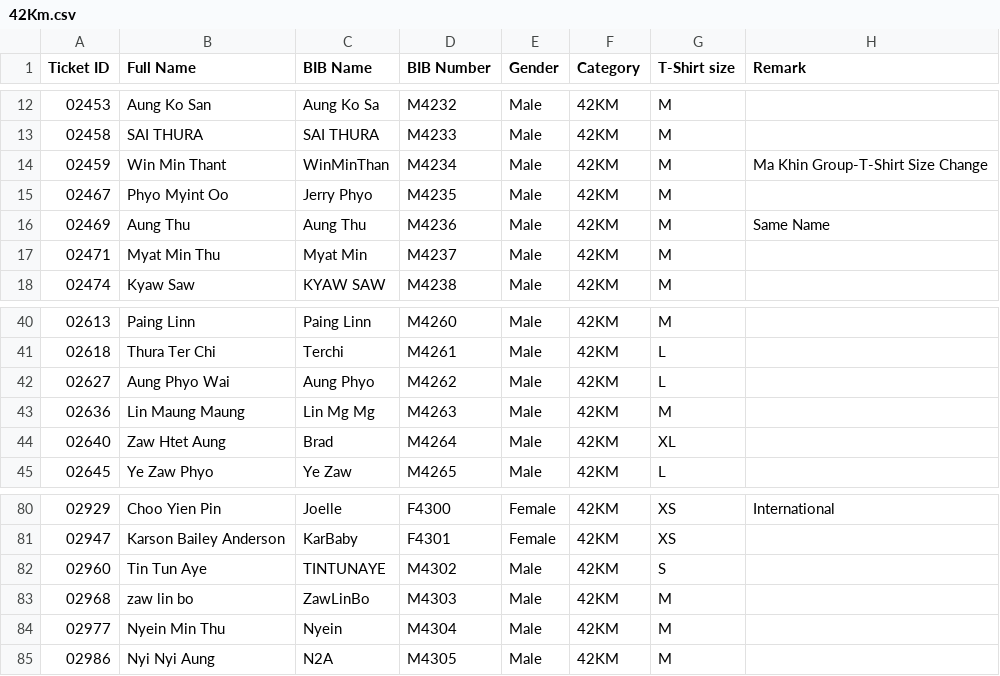
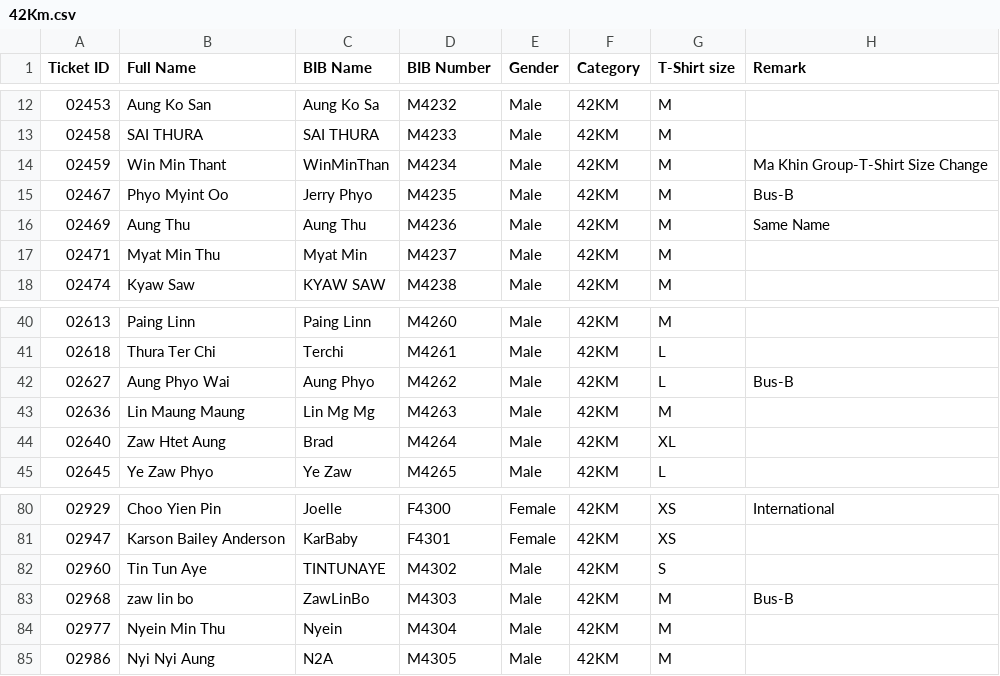
Before and after one commit to runderfulmyanmar-dotcom/bagan-marathon-2026, a CSV file: assets/42Km.csv, drawn as a sheet; only a part is shown, gaps mark what is left out.

Commit message:
Update 42Km.csv

```diff
--- a/assets/42Km.csv
+++ b/assets/42Km.csv
@@ -14,3 +14,3 @@
 02459,Win Min Thant,WinMinThan,M4234,Male,42KM,M,Ma Khin Group-T-Shirt Size Change
-02467,Phyo Myint Oo,Jerry Phyo,M4235,Male,42KM,M,
+02467,Phyo Myint Oo,Jerry Phyo,M4235,Male,42KM,M,Bus-B
 02469,Aung Thu,Aung Thu,M4236,Male,42KM,M,Same Name
@@ -41,3 +41,3 @@
 02618,Thura Ter Chi,Terchi,M4261,Male,42KM,L,
-02627,Aung Phyo Wai,Aung Phyo,M4262,Male,42KM,L,
+02627,Aung Phyo Wai,Aung Phyo,M4262,Male,42KM,L,Bus-B
 02636,Lin Maung Maung,Lin Mg Mg,M4263,Male,42KM,M,
@@ -82,3 +82,3 @@
 02960,Tin Tun Aye,TINTUNAYE,M4302,Male,42KM,S,
-02968,zaw lin bo,ZawLinBo,M4303,Male,42KM,M,
+02968,zaw lin bo,ZawLinBo,M4303,Male,42KM,M,Bus-B
 02977,Nyein Min Thu,Nyein,M4304,Male,42KM,M,
```
